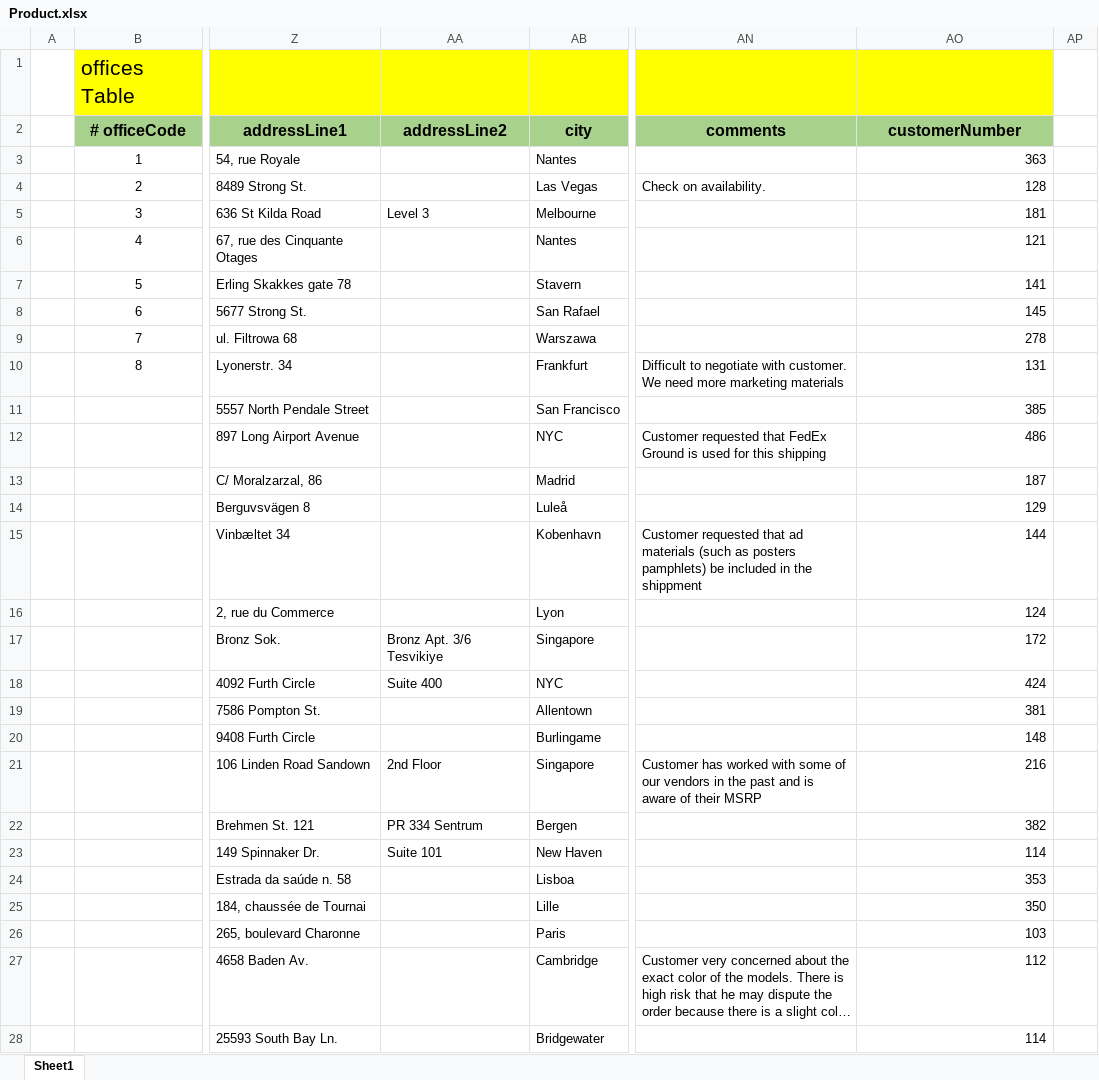
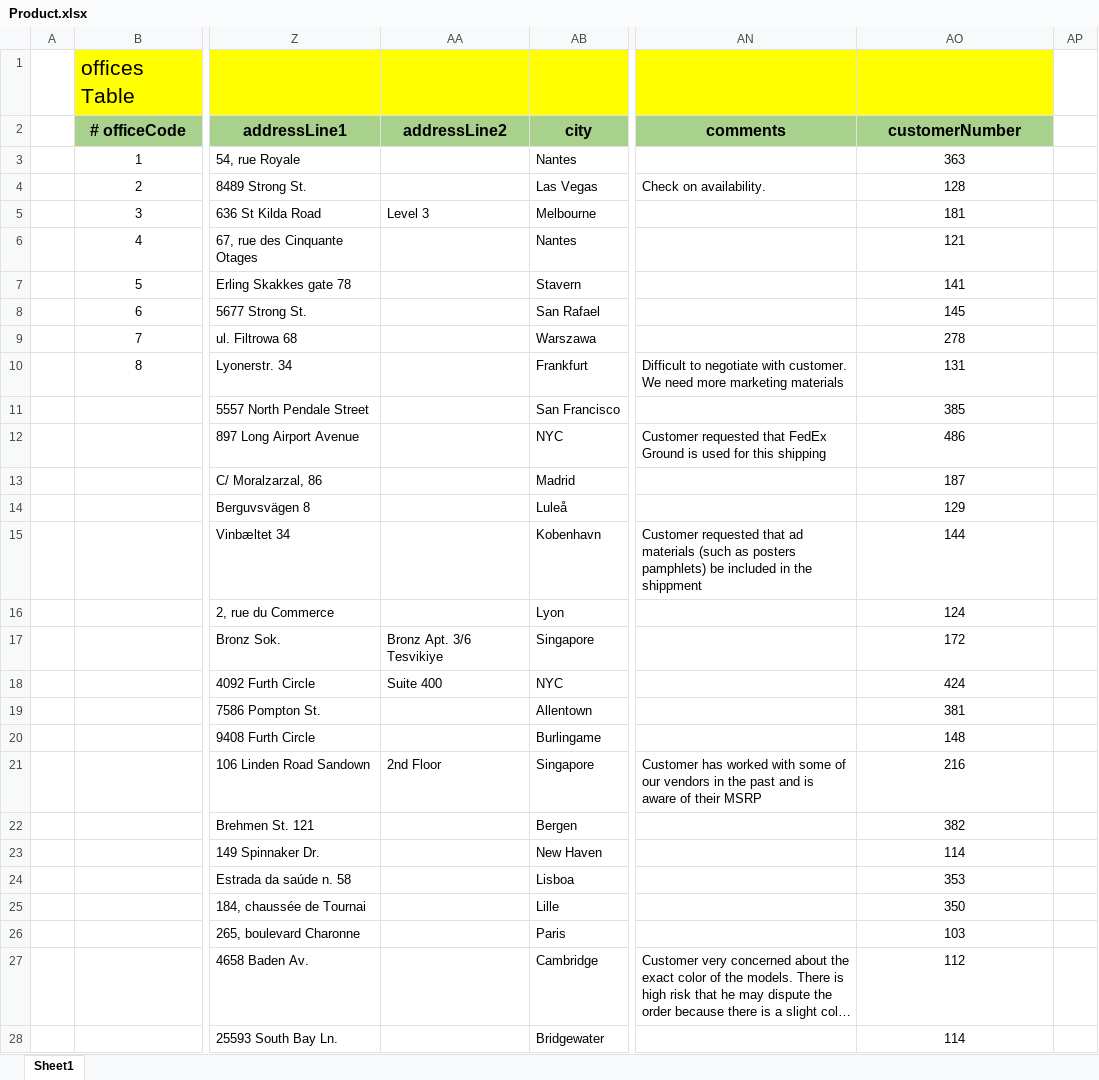
Before and after one commit to SaleelAssignment/assignment, an Excel workbook: Home Covid19/Product/Product.xlsx, sheet Sheet1, drawn as a sheet; only a part is shown, gaps mark what is left out; long unchanged cells end in …; values as stored, in another font and other column widths than the file's, no borders; the diff covers the shown part only; the diff names each change by its address in the sheet, - before the commit and + after, or states it on an @@ line.

```diff
--- a/Home Covid19/Product/Product.xlsx (sheet Sheet1)
+++ b/Home Covid19/Product/Product.xlsx (sheet Sheet1)
-AO3:AO28 alignment: right
+AO3:AO28 alignment: center
-AA22 (addressLine2): PR 334 Sentrum
+AA22 (addressLine2): (empty)
-AA23 (addressLine2): Suite 101
+AA23 (addressLine2): (empty)
```
Also changed, not shown: 3 edited cells and cell formats elsewhere in this sheet, 1 other file.
